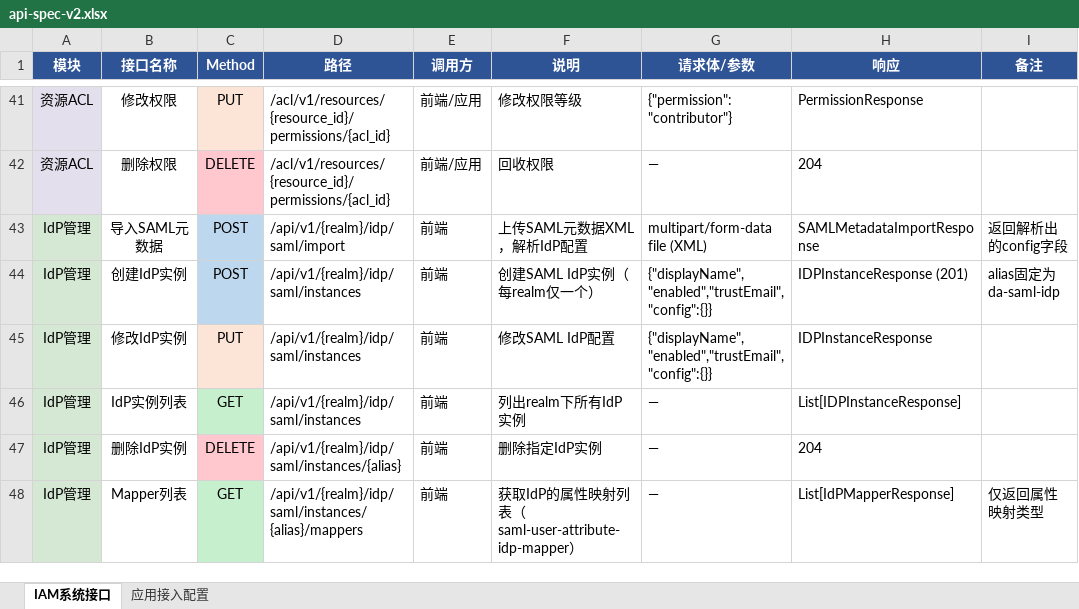
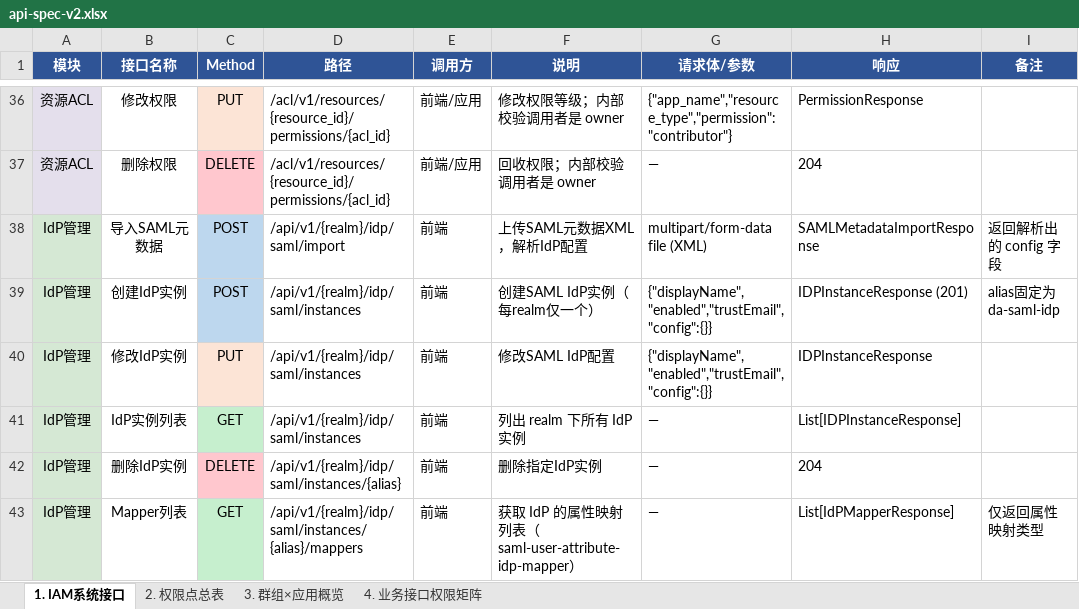
Before and after one commit to xiewanchao/aidp-iam, an Excel workbook: diagrams/api-spec-v2.xlsx, sheet 1. IAM系统接口, drawn as a sheet; only a part is shown, gaps mark what is left out; values as stored, in another font and other column widths than the file's, no borders; addresses are those after the commit; the diff covers the shown part only; the diff names each change by its address in the sheet, - before the commit and + after, or states it on an @@ line.

```diff
--- a/diagrams/api-spec-v2.xlsx (sheet 1. IAM系统接口)
+++ b/diagrams/api-spec-v2.xlsx (sheet 1. IAM系统接口)
-sheet tab: IAM系统接口
+sheet tab: 1. IAM系统接口
-sheet tab: 应用接入配置
+sheet tab: 2. 权限点总表
+sheet tab: 3. 群组×应用概览
+sheet tab: 4. 业务接口权限矩阵
-F36 (说明): 修改权限等级
+F36 (说明): 修改权限等级；内部校验调用者是 owner
-G36 (请求体/参数): {"permission":"contributor"}
+G36 (请求体/参数): {"app_name","resource_type","permission":"contributor"}
-F37 (说明): 回收权限
+F37 (说明): 回收权限；内部校验调用者是 owner
-I38 (备注): 返回解析出的config字段
+I38 (备注): 返回解析出的 config 字段
-I39 (备注): alias固定为da-saml-idp
+I39 (备注): alias固定为 da-saml-idp
-F41 (说明): 列出realm下所有IdP实例
+F41 (说明): 列出 realm 下所有 IdP 实例
-F43 (说明): 获取IdP的属性映射列表（saml-user-attribute-idp-mapper）
+F43 (说明): 获取 IdP 的属性映射列表（saml-user-attribute-idp-mapper）
```
Also changed, not shown: 5 removed rows and 37 edited cells elsewhere in this sheet, sheet 2. 权限点总表, 1 other file.
